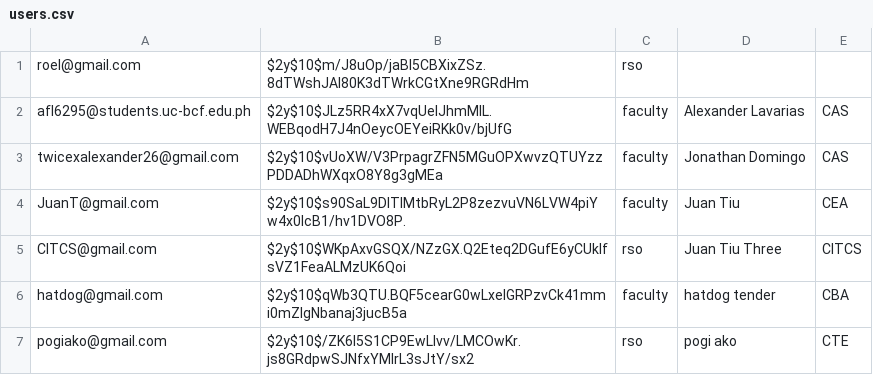
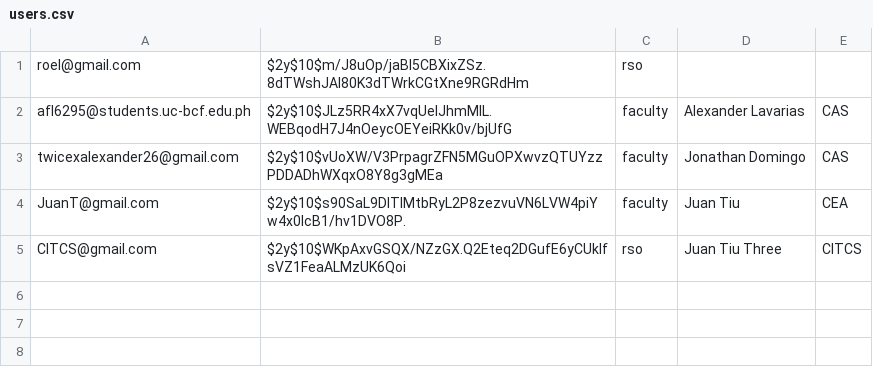
Before and after one commit to AXELAVARIAS/RSO_system_sample, a CSV file: php/users.csv, drawn as a sheet.

```diff
--- a/php/users.csv
+++ b/php/users.csv
@@ -5,3 +5 @@ JuanT@gmail.com,$2y$10$s90SaL9DITIMtbRyL2P8zezvuVN6LVW4piYw4x0IcB1/hv1DVO8P.,fac
 CITCS@gmail.com,$2y$10$WKpAxvGSQX/NZzGX.Q2Eteq2DGufE6yCUkIfsVZ1FeaALMzUK6Qoi,rso,"Juan Tiu Three",CITCS
-hatdog@gmail.com,$2y$10$qWb3QTU.BQF5cearG0wLxelGRPzvCk41mmi0mZlgNbanaj3jucB5a,faculty,"hatdog tender",CBA
-pogiako@gmail.com,$2y$10$/ZK6I5S1CP9EwLIvv/LMCOwKr.js8GRdpwSJNfxYMlrL3sJtY/sx2,rso,"pogi ako",CTE
```
Also changed, not shown: php/data_collection_tools.csv, php/ethics_reviewed_protocols.csv, 10 other files.
